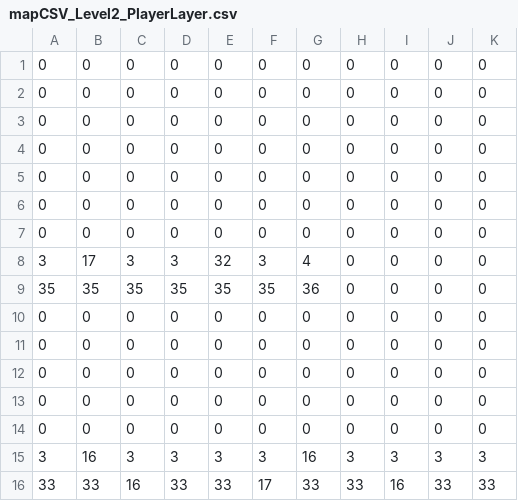
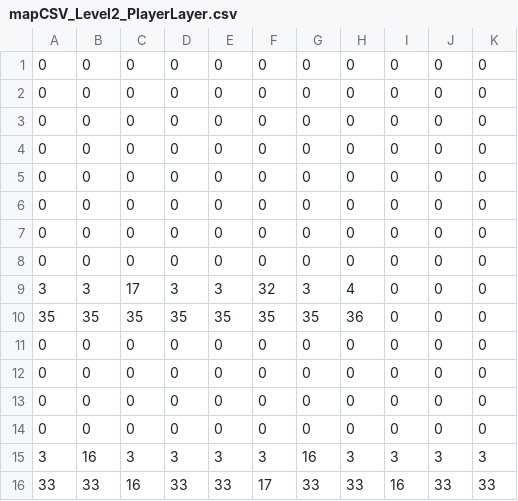
Before and after one commit to mauriciozaragoza/swap, a CSV file: assets/worlds/maps/mapCSV_Level2_PlayerLayer.csv, drawn as a sheet; only a part is shown; addresses are those after the commit; the diff names each change by its address in the sheet, - before the commit and + after, or states it on an @@ line.

```diff
--- a/assets/worlds/maps/mapCSV_Level2_PlayerLayer.csv
+++ b/assets/worlds/maps/mapCSV_Level2_PlayerLayer.csv
@@ row 12 moved to row 8: 0 @@
-B9: 17
+B9: 3
-C9: 3
+C9: 17
-E9: 32
+E9: 3
-F9: 3
+F9: 32
-G9: 4
+G9: 3
-H9: 0
+H9: 4
-G10: 36
+G10: 35
-H10: 0
+H10: 36
```
Also changed, not shown: assets/worlds/maps/mapCSV_Level2_FrontLayer.csv, 9 other files.
